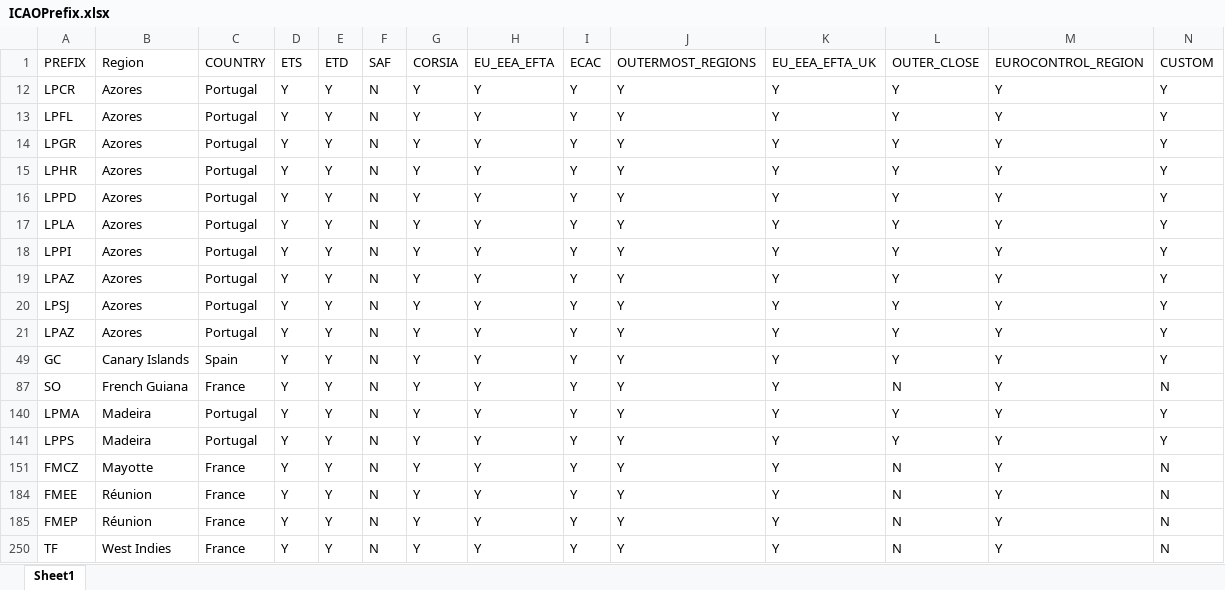
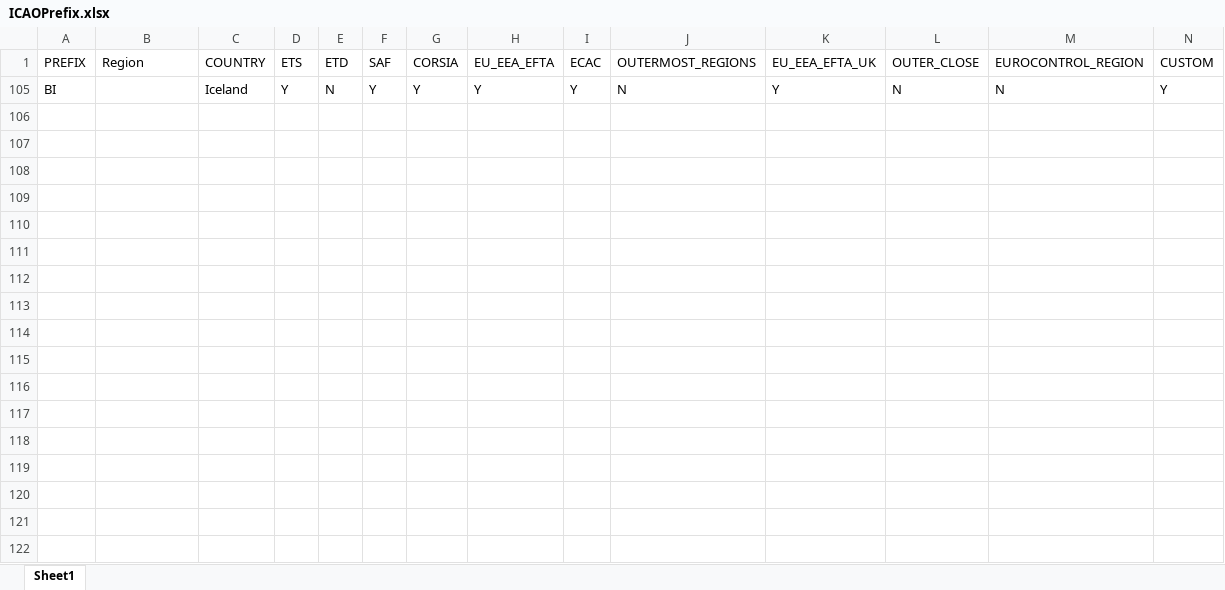
Before and after one commit to eeftychiou/FuelCost, an Excel workbook: data/ICAOPrefix.xlsx, sheet Sheet1, drawn as a sheet; values as stored, in another font and other column widths than the file's, no borders; removed rows and columns are numbered as before the commit, all else as after; the diff names each change by its address in the sheet, - before the commit and + after, or states it on an @@ line.

```diff
--- a/data/ICAOPrefix.xlsx (sheet Sheet1)
+++ b/data/ICAOPrefix.xlsx (sheet Sheet1)
@@ row 12 hidden: LPCR | Azores | Portugal | Y | Y | N | Y | Y | Y | Y | Y | Y | Y | Y @@
@@ row 13 hidden: LPFL | Azores | Portugal | Y | Y | N | Y | Y | Y | Y | Y | Y | Y | Y @@
@@ row 14 hidden: LPGR | Azores | Portugal | Y | Y | N | Y | Y | Y | Y | Y | Y | Y | Y @@
@@ row 15 hidden: LPHR | Azores | Portugal | Y | Y | N | Y | Y | Y | Y | Y | Y | Y | Y @@
@@ row 16 hidden: LPPD | Azores | Portugal | Y | Y | N | Y | Y | Y | Y | Y | Y | Y | Y @@
@@ row 17 hidden: LPLA | Azores | Portugal | Y | Y | N | Y | Y | Y | Y | Y | Y | Y | Y @@
@@ row 18 hidden: LPPI | Azores | Portugal | Y | Y | N | Y | Y | Y | Y | Y | Y | Y | Y @@
@@ row 19 hidden: LPAZ | Azores | Portugal | Y | Y | N | Y | Y | Y | Y | Y | Y | Y | Y @@
@@ row 20 hidden: LPSJ | Azores | Portugal | Y | Y | N | Y | Y | Y | Y | Y | Y | Y | Y @@
@@ row 21 hidden: LPAZ | Azores | Portugal | Y | Y | N | Y | Y | Y | Y | Y | Y | Y | Y @@
@@ row 49 hidden: GC | Canary Islands | Spain | Y | Y | N | Y | Y | Y | Y | Y | Y | Y | Y @@
@@ row 87 hidden: SO | French Guiana | France | Y | Y | N | Y | Y | Y | Y | Y | N | Y | N @@
@@ row 140 hidden: LPMA | Madeira | Portugal | Y | Y | N | Y | Y | Y | Y | Y | Y | Y | Y @@
@@ row 141 hidden: LPPS | Madeira | Portugal | Y | Y | N | Y | Y | Y | Y | Y | Y | Y | Y @@
@@ row 151 hidden: FMCZ | Mayotte | France | Y | Y | N | Y | Y | Y | Y | Y | N | Y | N @@
@@ row 184 hidden: FMEE | Réunion | France | Y | Y | N | Y | Y | Y | Y | Y | N | Y | N @@
@@ row 185 hidden: FMEP | Réunion | France | Y | Y | N | Y | Y | Y | Y | Y | N | Y | N @@
@@ row 250 hidden: TF | West Indies | France | Y | Y | N | Y | Y | Y | Y | Y | N | Y | N @@
+row 105: BI |  | Iceland | Y | N | Y | Y | Y | Y | N | Y | N | N | Y
```
Also changed, not shown: 2 other files.
